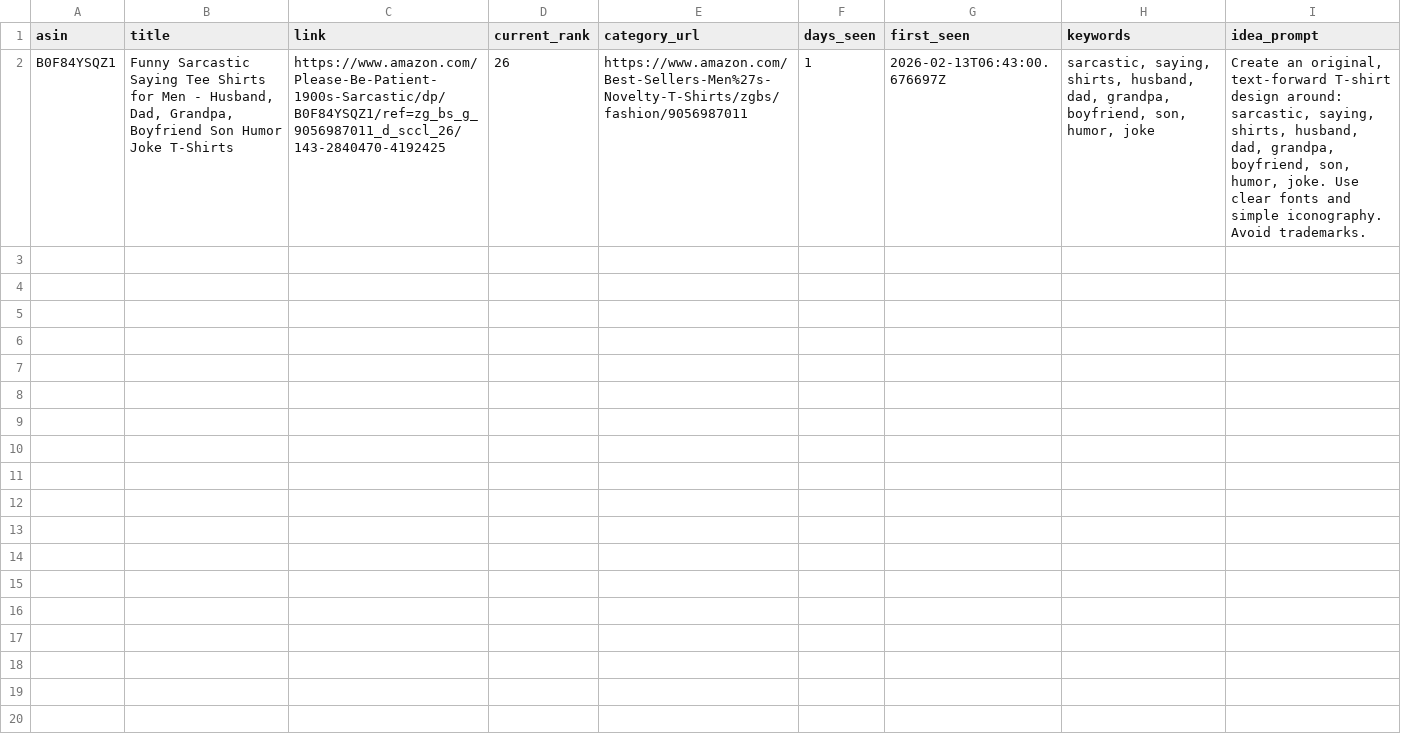
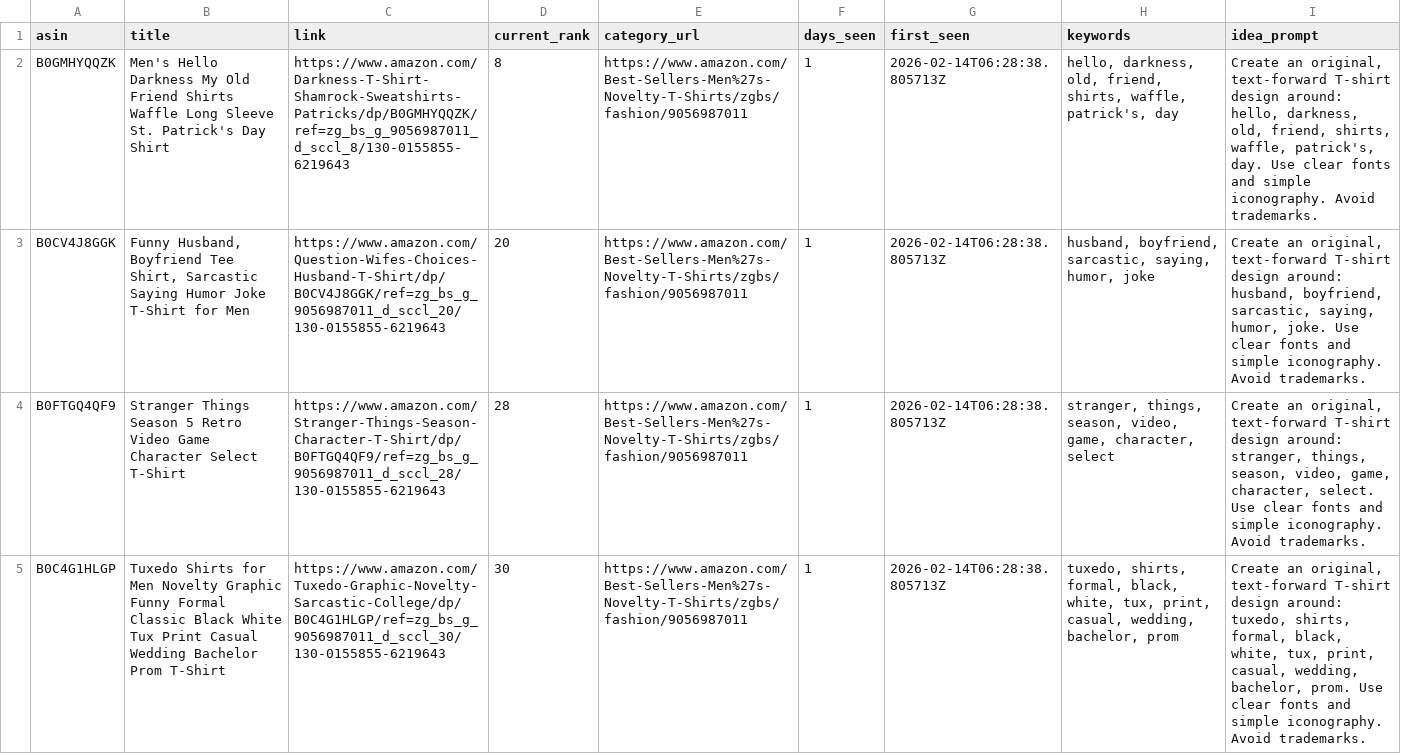
Before and after one commit to drissme/mbam-pod-low-bsr, a CSV file: reports/new_low_bsr.csv, drawn as a sheet; removed rows and columns are numbered as before the commit, all else as after; the diff names each change by its address in the sheet, - before the commit and + after, or states it on an @@ line.

```diff
--- a/reports/new_low_bsr.csv
+++ b/reports/new_low_bsr.csv
-row 2: B0F84YSQZ1 | Funny Sarcastic Saying Tee Shirts for Men - Husband, Dad, Grandpa, Boyfriend Son Humor Joke T-Shirts | https://www.amazon.com/Please-Be-Patient-1900s-Sarcastic/dp/B0F84YSQZ1/ref=zg_bs_g_9056987011_d_sccl_26/143-2840470-4192425 | 26 | https://www.amazon.com/Best-Sellers-Men%27s-Novelty-T-Shirts/zgbs/fashion/9056987011 | 1 | 2026-02-13T06:43:00.676697Z | sarcastic, saying, shirts, husband, dad, grandpa, boyfriend, son, humor, joke | Create an original, text-forward T-shirt design around: sarcastic, saying, shirts, husband, dad, grandpa, boyfriend, son, humor, joke. Use clear fonts and simple iconography. Avoid trademarks.
+row 2: B0GMHYQQZK | Men's Hello Darkness My Old Friend Shirts Waffle Long Sleeve St. Patrick's Day Shirt | https://www.amazon.com/Darkness-T-Shirt-Shamrock-Sweatshirts-Patricks/dp/B0GMHYQQZK/ref=zg_bs_g_9056987011_d_sccl_8/130-0155855-6219643 | 8 | https://www.amazon.com/Best-Sellers-Men%27s-Novelty-T-Shirts/zgbs/fashion/9056987011 | 1 | 2026-02-14T06:28:38.805713Z | hello, darkness, old, friend, shirts, waffle, patrick's, day | Create an original, text-forward T-shirt design around: hello, darkness, old, friend, shirts, waffle, patrick's, day. Use clear fonts and simple iconography. Avoid trademarks.
+row 3: B0CV4J8GGK | Funny Husband, Boyfriend Tee Shirt, Sarcastic Saying Humor Joke T-Shirt for Men | https://www.amazon.com/Question-Wifes-Choices-Husband-T-Shirt/dp/B0CV4J8GGK/ref=zg_bs_g_9056987011_d_sccl_20/130-0155855-6219643 | 20 | https://www.amazon.com/Best-Sellers-Men%27s-Novelty-T-Shirts/zgbs/fashion/9056987011 | 1 | 2026-02-14T06:28:38.805713Z | husband, boyfriend, sarcastic, saying, humor, joke | Create an original, text-forward T-shirt design around: husband, boyfriend, sarcastic, saying, humor, joke. Use clear fonts and simple iconography. Avoid trademarks.
+row 4: B0FTGQ4QF9 | Stranger Things Season 5 Retro Video Game Character Select T-Shirt | https://www.amazon.com/Stranger-Things-Season-Character-T-Shirt/dp/B0FTGQ4QF9/ref=zg_bs_g_9056987011_d_sccl_28/130-0155855-6219643 | 28 | https://www.amazon.com/Best-Sellers-Men%27s-Novelty-T-Shirts/zgbs/fashion/9056987011 | 1 | 2026-02-14T06:28:38.805713Z | stranger, things, season, video, game, character, select | Create an original, text-forward T-shirt design around: stranger, things, season, video, game, character, select. Use clear fonts and simple iconography. Avoid trademarks.
+row 5: B0C4G1HLGP | Tuxedo Shirts for Men Novelty Graphic Funny Formal Classic Black White Tux Print Casual Wedding Bachelor Prom T-Shirt | https://www.amazon.com/Tuxedo-Graphic-Novelty-Sarcastic-College/dp/B0C4G1HLGP/ref=zg_bs_g_9056987011_d_sccl_30/130-0155855-6219643 | 30 | https://www.amazon.com/Best-Sellers-Men%27s-Novelty-T-Shirts/zgbs/fashion/9056987011 | 1 | 2026-02-14T06:28:38.805713Z | tuxedo, shirts, formal, black, white, tux, print, casual, wedding, bachelor, prom | Create an original, text-forward T-shirt design around: tuxedo, shirts, formal, black, white, tux, print, casual, wedding, bachelor, prom. Use clear fonts and simple iconography. Avoid trademarks.
```
Also changed, not shown: 3 other files.
